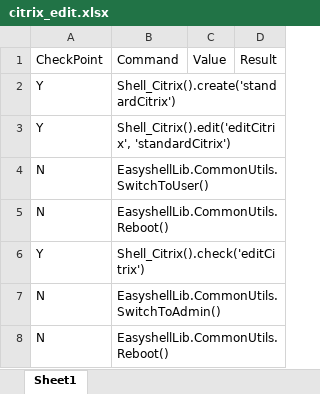
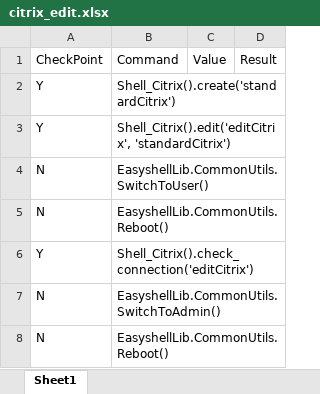
Before and after one commit to nettlay/HPEasyShell, an Excel workbook: Test_Suite/citrix_edit.xlsx, sheet Sheet1, drawn as a sheet; values as stored, in another font and other column widths than the file's, no borders; the diff names each change by its address in the sheet, - before the commit and + after, or states it on an @@ line.

```diff
--- a/Test_Suite/citrix_edit.xlsx (sheet Sheet1)
+++ b/Test_Suite/citrix_edit.xlsx (sheet Sheet1)
-B6: Shell_Citrix().check('editCitrix')
+B6: Shell_Citrix().check_connection('editCitrix')
```
Also changed, not shown: Test_Suite/rdp_edit.xlsx, Test_Suite/store_create.xlsx, 12 other files.
